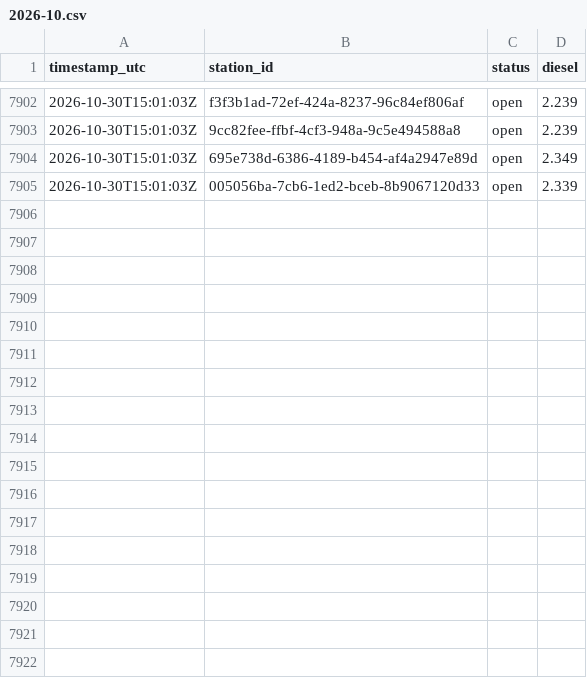
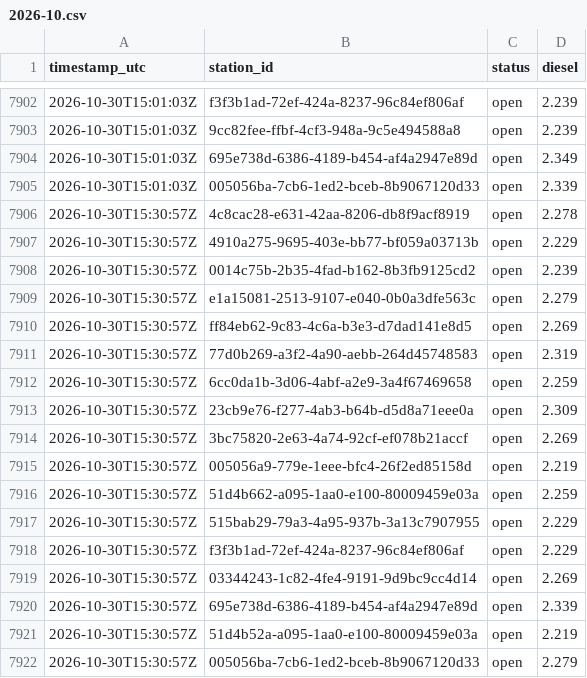
Before and after one commit to Hannibal2404/Tanken, a CSV file: data/prices/2026-10.csv, drawn as a sheet; only a part is shown, gaps mark what is left out; the diff names each change by its address in the sheet, - before the commit and + after, or states it on an @@ line.

```diff
--- a/data/prices/2026-10.csv
+++ b/data/prices/2026-10.csv
+row 7906: 2026-10-30T15:30:57Z | 4c8cac28-e631-42aa-8206-db8f9acf8919 | open | 2.278
+row 7907: 2026-10-30T15:30:57Z | 4910a275-9695-403e-bb77-bf059a03713b | open | 2.229
+row 7908: 2026-10-30T15:30:57Z | 0014c75b-2b35-4fad-b162-8b3fb9125cd2 | open | 2.239
+row 7909: 2026-10-30T15:30:57Z | e1a15081-2513-9107-e040-0b0a3dfe563c | open | 2.279
+row 7910: 2026-10-30T15:30:57Z | ff84eb62-9c83-4c6a-b3e3-d7dad141e8d5 | open | 2.269
+row 7911: 2026-10-30T15:30:57Z | 77d0b269-a3f2-4a90-aebb-264d45748583 | open | 2.319
+row 7912: 2026-10-30T15:30:57Z | 6cc0da1b-3d06-4abf-a2e9-3a4f67469658 | open | 2.259
+row 7913: 2026-10-30T15:30:57Z | 23cb9e76-f277-4ab3-b64b-d5d8a71eee0a | open | 2.309
+row 7914: 2026-10-30T15:30:57Z | 3bc75820-2e63-4a74-92cf-ef078b21accf | open | 2.269
+row 7915: 2026-10-30T15:30:57Z | 005056a9-779e-1eee-bfc4-26f2ed85158d | open | 2.219
+row 7916: 2026-10-30T15:30:57Z | 51d4b662-a095-1aa0-e100-80009459e03a | open | 2.259
+row 7917: 2026-10-30T15:30:57Z | 515bab29-79a3-4a95-937b-3a13c7907955 | open | 2.229
+row 7918: 2026-10-30T15:30:57Z | f3f3b1ad-72ef-424a-8237-96c84ef806af | open | 2.229
+row 7919: 2026-10-30T15:30:57Z | 03344243-1c82-4fe4-9191-9d9bc9cc4d14 | open | 2.269
+row 7920: 2026-10-30T15:30:57Z | 695e738d-6386-4189-b454-af4a2947e89d | open | 2.339
+row 7921: 2026-10-30T15:30:57Z | 51d4b52a-a095-1aa0-e100-80009459e03a | open | 2.219
+row 7922: 2026-10-30T15:30:57Z | 005056ba-7cb6-1ed2-bceb-8b9067120d33 | open | 2.279
```
Also changed, not shown: 1 other file.
